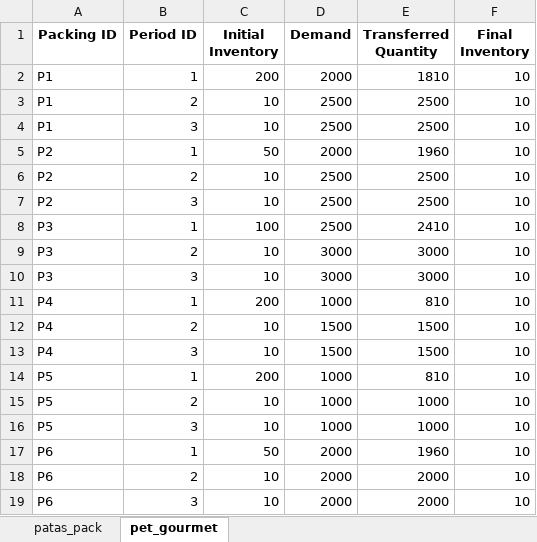
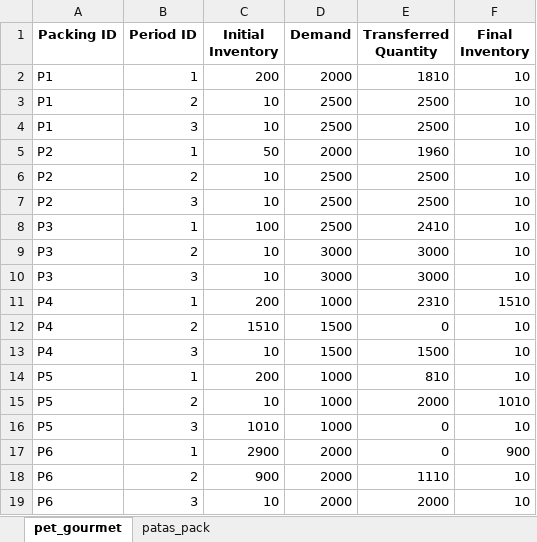
Before and after one commit to Gabriel-Michels/mip_procure, an Excel workbook: test_mip_procure/data/outputs/Output.xlsx, sheet pet_gourmet, drawn as a sheet; values as stored, in another font and other column widths than the file's, no borders; the diff names each change by its address in the sheet, - before the commit and + after, or states it on an @@ line.

```diff
--- a/test_mip_procure/data/outputs/Output.xlsx (sheet pet_gourmet)
+++ b/test_mip_procure/data/outputs/Output.xlsx (sheet pet_gourmet)
@@ sheet tab order changed: pet_gourmet | patas_pack @@
-E11 (Transferred Quantity): 810
+E11 (Transferred Quantity): 2310
-F11 (Final Inventory): 10
+F11 (Final Inventory): 1510
-C12 (Initial Inventory): 10
+C12 (Initial Inventory): 1510
-E12 (Transferred Quantity): 1500
+E12 (Transferred Quantity): 0
-E15 (Transferred Quantity): 1000
+E15 (Transferred Quantity): 2000
-F15 (Final Inventory): 10
+F15 (Final Inventory): 1010
-C16 (Initial Inventory): 10
+C16 (Initial Inventory): 1010
-E16 (Transferred Quantity): 1000
+E16 (Transferred Quantity): 0
-C17 (Initial Inventory): 50
+C17 (Initial Inventory): 2900
-E17 (Transferred Quantity): 1960
+E17 (Transferred Quantity): 0
-F17 (Final Inventory): 10
+F17 (Final Inventory): 900
-C18 (Initial Inventory): 10
+C18 (Initial Inventory): 900
-E18 (Transferred Quantity): 2000
+E18 (Transferred Quantity): 1110
```
Also changed, not shown: sheet patas_pack, 4 other files.
